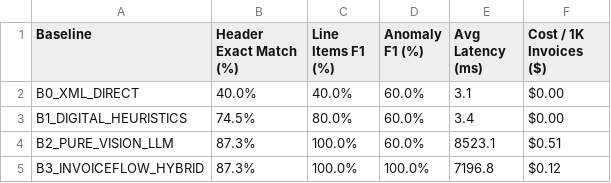
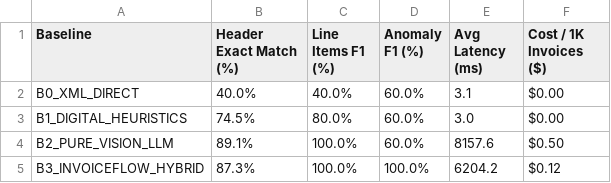
Before and after one commit to nvtanphat/invoiceflow-ai, a CSV file: benchmarks/results/benchmark_summary.csv, drawn as a sheet.

```diff
--- a/benchmarks/results/benchmark_summary.csv
+++ b/benchmarks/results/benchmark_summary.csv
@@ -2,4 +2,4 @@ Baseline,Header Exact Match (%),Line Items F1 (%),Anomaly F1 (%),Avg Latency (ms
 B0_XML_DIRECT,40.0%,40.0%,60.0%,3.1,$0.00
-B1_DIGITAL_HEURISTICS,74.5%,80.0%,60.0%,3.4,$0.00
-B2_PURE_VISION_LLM,87.3%,100.0%,60.0%,8523.1,$0.51
-B3_INVOICEFLOW_HYBRID,87.3%,100.0%,100.0%,7196.8,$0.12
+B1_DIGITAL_HEURISTICS,74.5%,80.0%,60.0%,3.0,$0.00
+B2_PURE_VISION_LLM,89.1%,100.0%,60.0%,8157.6,$0.50
+B3_INVOICEFLOW_HYBRID,87.3%,100.0%,100.0%,6204.2,$0.12
```
Also changed, not shown: 50 other files.
